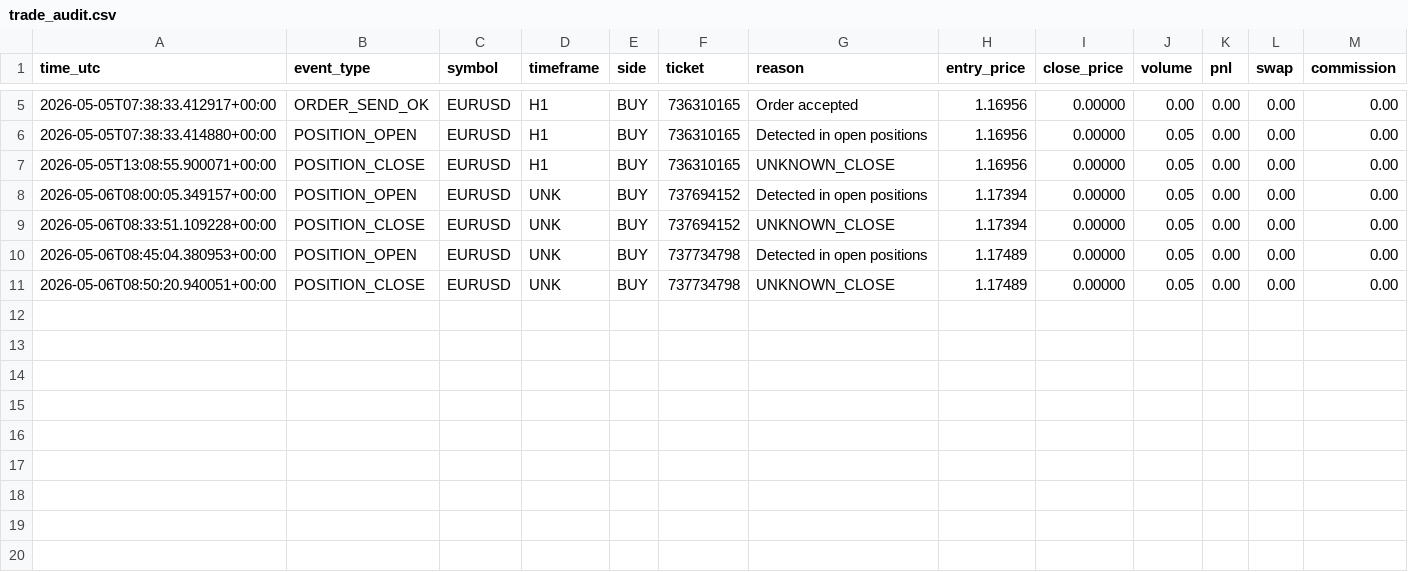
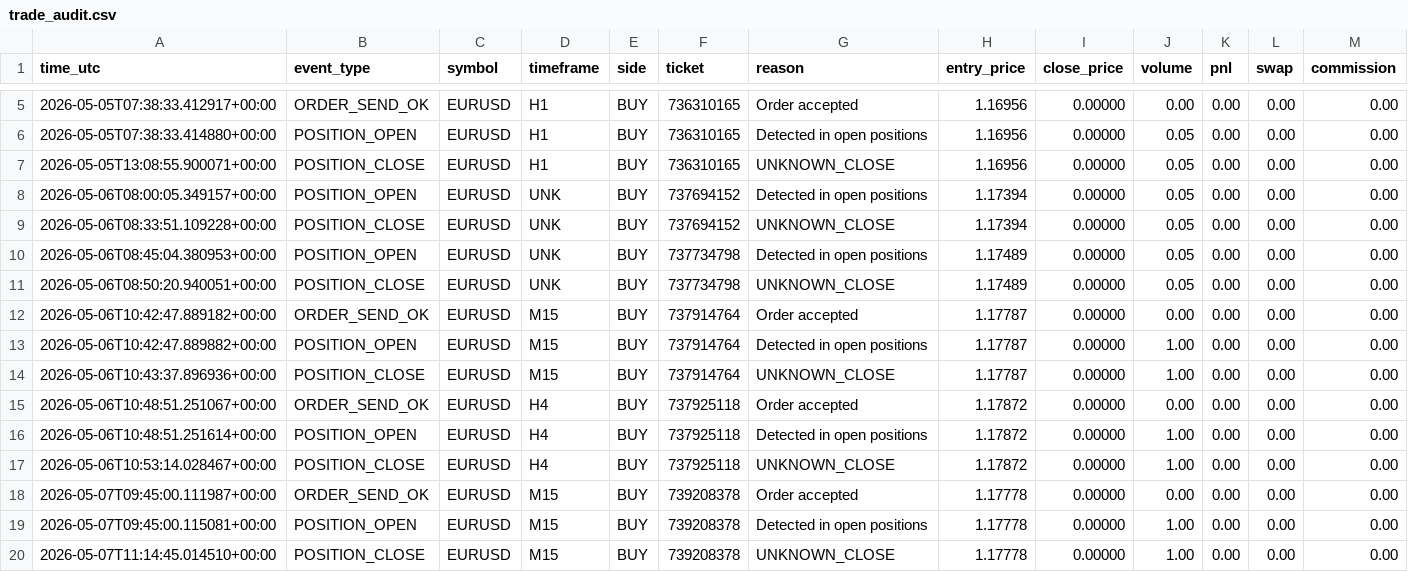
Before and after one commit to onselaydin/nyse, a CSV file: LiquiditySweep_BOS_FVG_System/logs/trade_audit.csv, drawn as a sheet; only a part is shown, gaps mark what is left out; the diff names each change by its address in the sheet, - before the commit and + after, or states it on an @@ line.

Commit message:
return  LiquiditySweep_BOS_FVG

```diff
--- a/LiquiditySweep_BOS_FVG_System/logs/trade_audit.csv
+++ b/LiquiditySweep_BOS_FVG_System/logs/trade_audit.csv
+row 12: 2026-05-06T10:42:47.889182+00:00 | ORDER_SEND_OK | EURUSD | M15 | BUY | 737914764 | Order accepted | 1.17787 | 0.00000 | 0.00 | 0.00 | 0.00 | 0.00
+row 13: 2026-05-06T10:42:47.889882+00:00 | POSITION_OPEN | EURUSD | M15 | BUY | 737914764 | Detected in open positions | 1.17787 | 0.00000 | 1.00 | 0.00 | 0.00 | 0.00
+row 14: 2026-05-06T10:43:37.896936+00:00 | POSITION_CLOSE | EURUSD | M15 | BUY | 737914764 | UNKNOWN_CLOSE | 1.17787 | 0.00000 | 1.00 | 0.00 | 0.00 | 0.00
+row 15: 2026-05-06T10:48:51.251067+00:00 | ORDER_SEND_OK | EURUSD | H4 | BUY | 737925118 | Order accepted | 1.17872 | 0.00000 | 0.00 | 0.00 | 0.00 | 0.00
+row 16: 2026-05-06T10:48:51.251614+00:00 | POSITION_OPEN | EURUSD | H4 | BUY | 737925118 | Detected in open positions | 1.17872 | 0.00000 | 1.00 | 0.00 | 0.00 | 0.00
+row 17: 2026-05-06T10:53:14.028467+00:00 | POSITION_CLOSE | EURUSD | H4 | BUY | 737925118 | UNKNOWN_CLOSE | 1.17872 | 0.00000 | 1.00 | 0.00 | 0.00 | 0.00
+row 18: 2026-05-07T09:45:00.111987+00:00 | ORDER_SEND_OK | EURUSD | M15 | BUY | 739208378 | Order accepted | 1.17778 | 0.00000 | 0.00 | 0.00 | 0.00 | 0.00
+row 19: 2026-05-07T09:45:00.115081+00:00 | POSITION_OPEN | EURUSD | M15 | BUY | 739208378 | Detected in open positions | 1.17778 | 0.00000 | 1.00 | 0.00 | 0.00 | 0.00
+row 20: 2026-05-07T11:14:45.014510+00:00 | POSITION_CLOSE | EURUSD | M15 | BUY | 739208378 | UNKNOWN_CLOSE | 1.17778 | 0.00000 | 1.00 | 0.00 | 0.00 | 0.00
```
Also changed, not shown: 5 other files.
